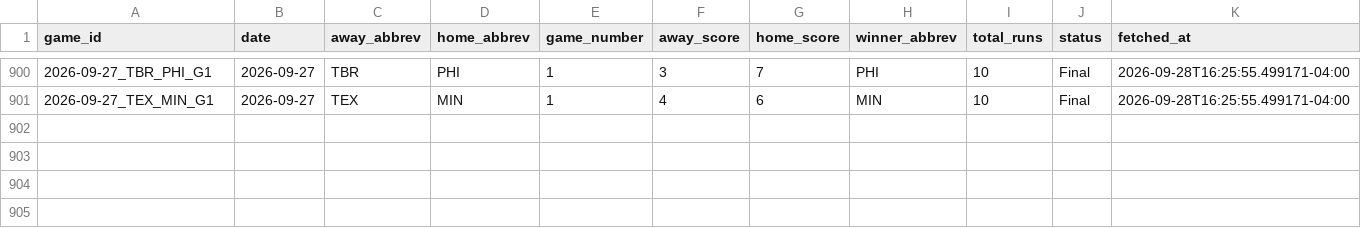
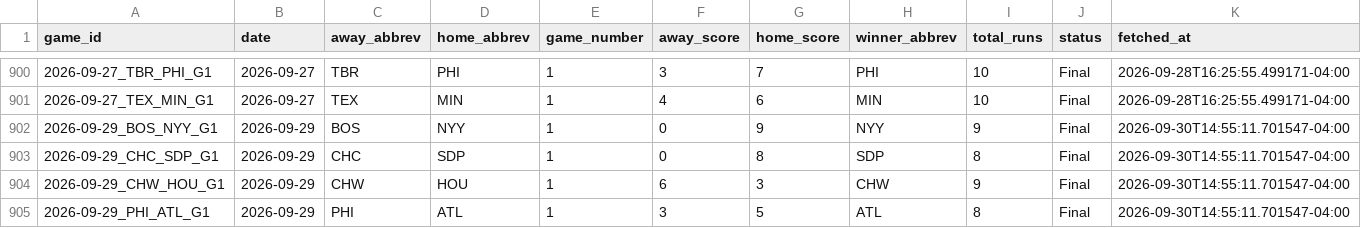
Before and after one commit to hobbescodez/sports, a CSV file: sports/mlb/data/results_log.csv, drawn as a sheet; only a part is shown, gaps mark what is left out.

```diff
--- a/sports/mlb/data/results_log.csv
+++ b/sports/mlb/data/results_log.csv
@@ -901 +901,5 @@ game_id,date,away_abbrev,home_abbrev,game_number,away_score,home_score,winner_ab
 2026-09-27_TEX_MIN_G1,2026-09-27,TEX,MIN,1,4,6,MIN,10,Final,2026-09-28T16:25:55.499171-04:00
+2026-09-29_BOS_NYY_G1,2026-09-29,BOS,NYY,1,0,9,NYY,9,Final,2026-09-30T14:55:11.701547-04:00
+2026-09-29_CHC_SDP_G1,2026-09-29,CHC,SDP,1,0,8,SDP,8,Final,2026-09-30T14:55:11.701547-04:00
+2026-09-29_CHW_HOU_G1,2026-09-29,CHW,HOU,1,6,3,CHW,9,Final,2026-09-30T14:55:11.701547-04:00
+2026-09-29_PHI_ATL_G1,2026-09-29,PHI,ATL,1,3,5,ATL,8,Final,2026-09-30T14:55:11.701547-04:00
```
Also changed, not shown: sports/mlb/data/predictions_log.csv, 2 other files.
